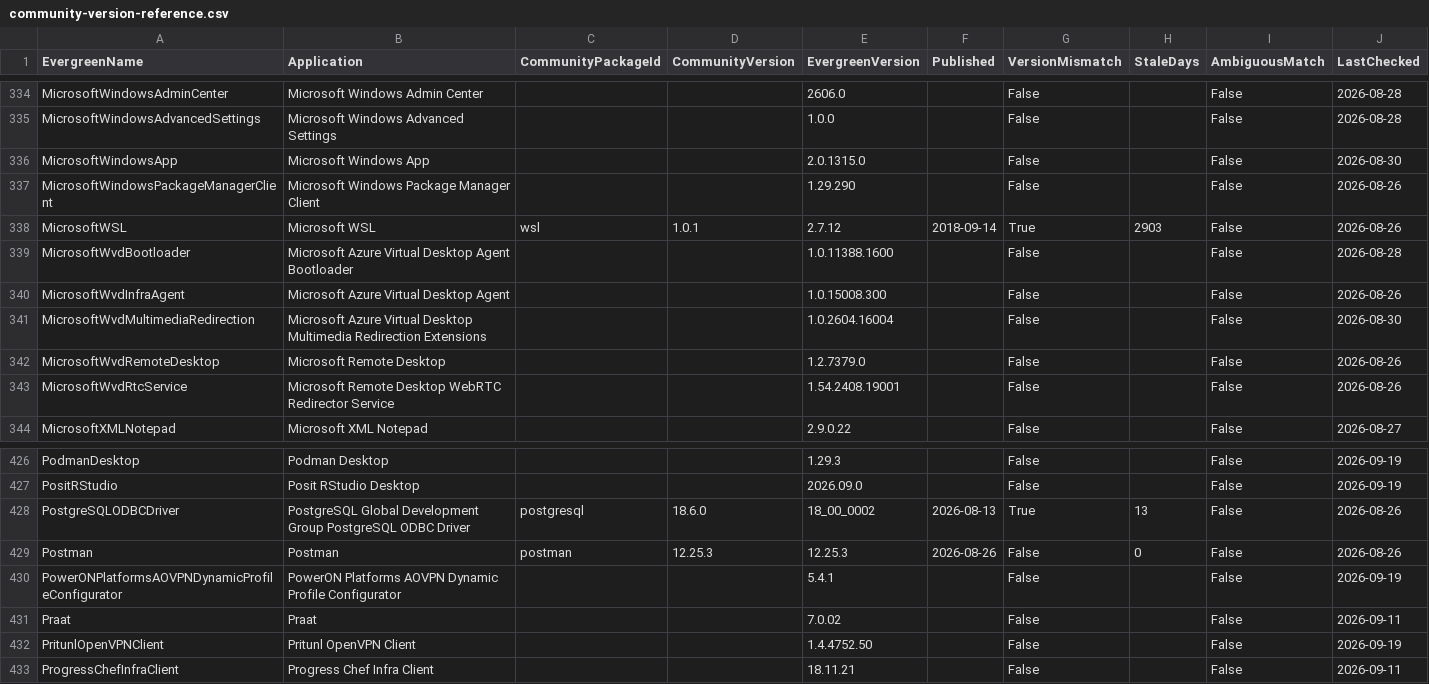
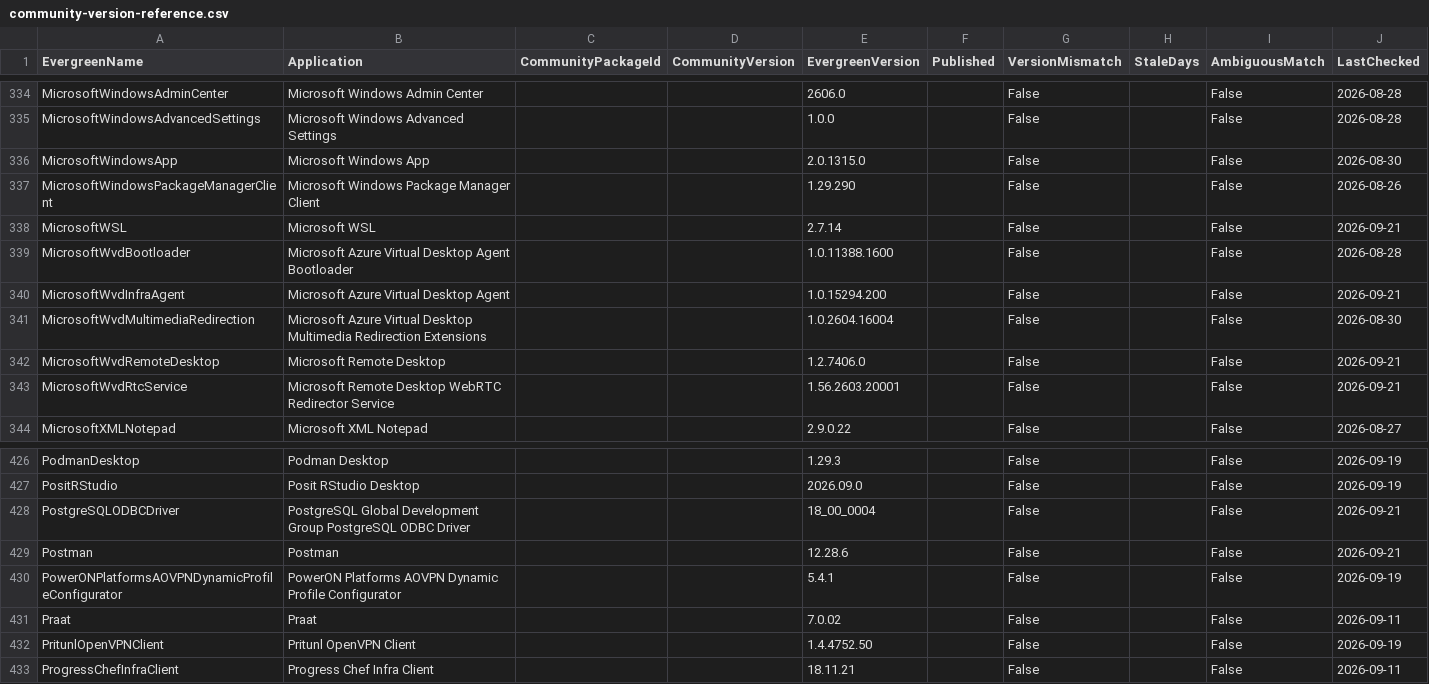
Before and after one commit to ChalkTalkLabs/chocolatey-packages, a CSV file: prospecting/community-version-reference.csv, drawn as a sheet; only a part is shown, gaps mark what is left out; the diff covers the shown part only.

```diff
--- a/prospecting/community-version-reference.csv
+++ b/prospecting/community-version-reference.csv
@@ -337,8 +337,8 @@
 "MicrosoftWindowsPackageManagerClient","Microsoft Windows Package Manager Client","","","1.29.290","","False","","False","2026-08-26"
-"MicrosoftWSL","Microsoft WSL","wsl","1.0.1","2.7.12","2018-09-14","True","2903","False","2026-08-26"
+"MicrosoftWSL","Microsoft WSL",,,"2.7.14",,"False",,"False","2026-09-21"
 "MicrosoftWvdBootloader","Microsoft Azure Virtual Desktop Agent Bootloader","","","1.0.11388.1600","","False","","False","2026-08-28"
-"MicrosoftWvdInfraAgent","Microsoft Azure Virtual Desktop Agent","","","1.0.15008.300","","False","","False","2026-08-26"
+"MicrosoftWvdInfraAgent","Microsoft Azure Virtual Desktop Agent",,,"1.0.15294.200",,"False",,"False","2026-09-21"
 "MicrosoftWvdMultimediaRedirection","Microsoft Azure Virtual Desktop Multimedia Redirection Extensions","","","1.0.2604.16004","","False","","False","2026-08-30"
-"MicrosoftWvdRemoteDesktop","Microsoft Remote Desktop","","","1.2.7379.0","","False","","False","2026-08-26"
-"MicrosoftWvdRtcService","Microsoft Remote Desktop WebRTC Redirector Service","","","1.54.2408.19001","","False","","False","2026-08-26"
+"MicrosoftWvdRemoteDesktop","Microsoft Remote Desktop",,,"1.2.7406.0",,"False",,"False","2026-09-21"
+"MicrosoftWvdRtcService","Microsoft Remote Desktop WebRTC Redirector Service",,,"1.56.2603.20001",,"False",,"False","2026-09-21"
 "MicrosoftXMLNotepad","Microsoft XML Notepad","","","2.9.0.22","","False","","False","2026-08-27"
@@ -428,2 +428,2 @@
-"PostgreSQLODBCDriver","PostgreSQL Global Development Group PostgreSQL ODBC Driver","postgresql","18.6.0","18_00_0002","2026-08-13","True","13","False","2026-08-26"
-"Postman","Postman","postman","12.25.3","12.25.3","2026-08-26","False","0","False","2026-08-26"
+"PostgreSQLODBCDriver","PostgreSQL Global Development Group PostgreSQL ODBC Driver",,,"18_00_0004",,"False",,"False","2026-09-21"
+"Postman","Postman",,,"12.28.6",,"False",,"False","2026-09-21"
```
Also changed, not shown: 90 edited cells elsewhere in this file.
